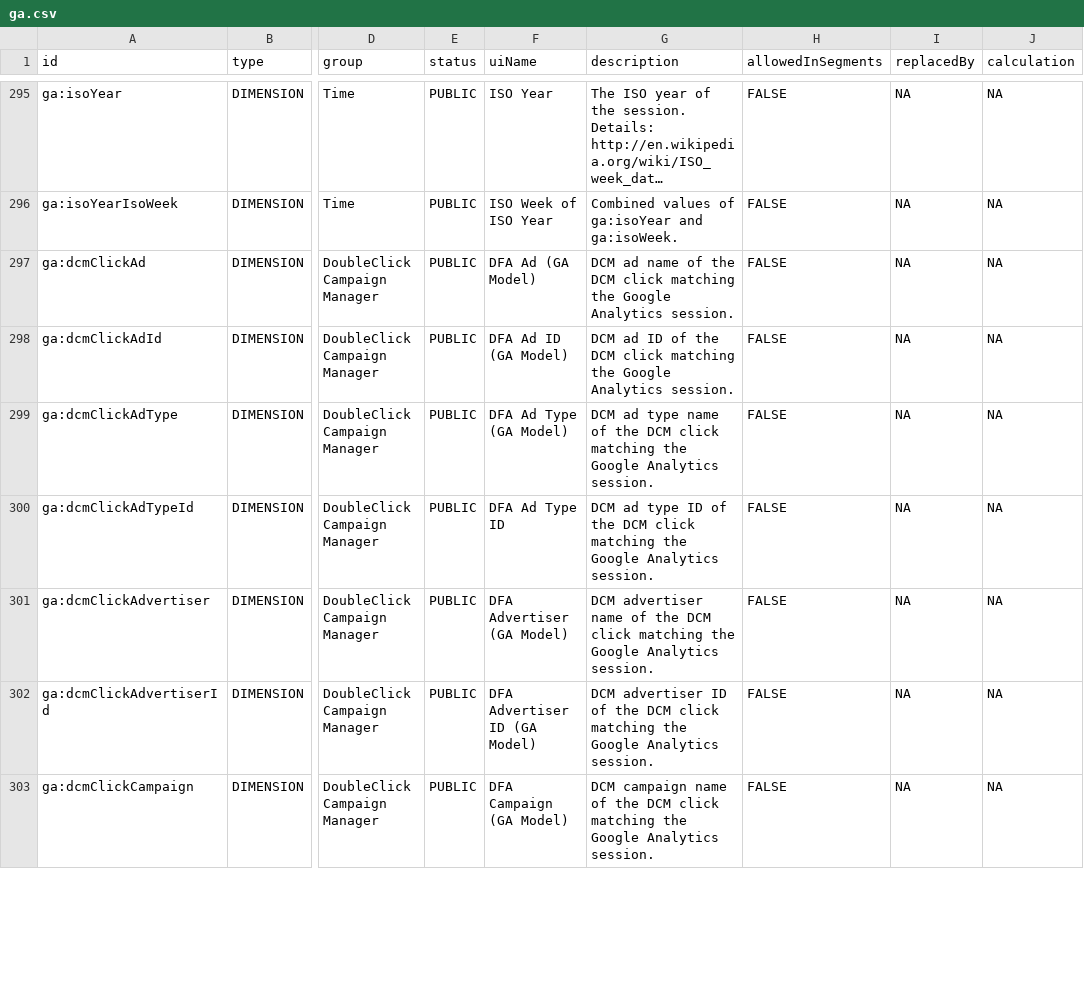
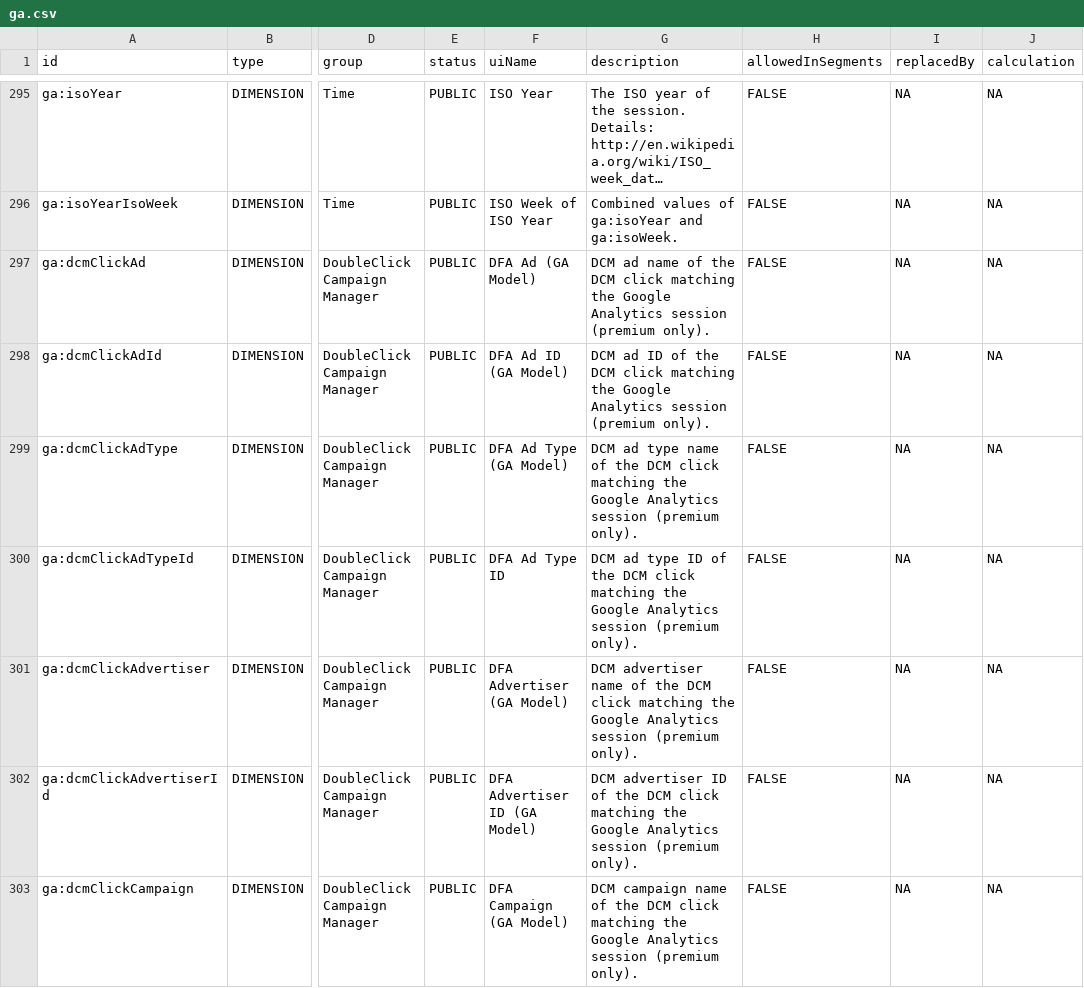
Before and after one commit to artemklevtsov/RGA, a CSV file: data-raw/ga.csv, drawn as a sheet; only a part is shown, gaps mark what is left out; long unchanged cells end in …; the diff covers the shown part only; the diff names each change by its address in the sheet, - before the commit and + after, or states it on an @@ line.

Commit message:
Update data

```diff
--- a/data-raw/ga.csv
+++ b/data-raw/ga.csv
-G297 (description): …Google Analytics session.
+G297 (description): …Google Analytics session (premium only).
-G298 (description): …Google Analytics session.
+G298 (description): …Google Analytics session (premium only).
-G299 (description): …Google Analytics session.
+G299 (description): …Google Analytics session (premium only).
-G300 (description): …Google Analytics session.
+G300 (description): …Google Analytics session (premium only).
-G301 (description): …Google Analytics session.
+G301 (description): …Google Analytics session (premium only).
-G302 (description): …Google Analytics session.
+G302 (description): …Google Analytics session (premium only).
-G303 (description): …Google Analytics session.
+G303 (description): …Google Analytics session (premium only).
```
Also changed, not shown: 49 edited cells elsewhere in this file, 1 other file.
